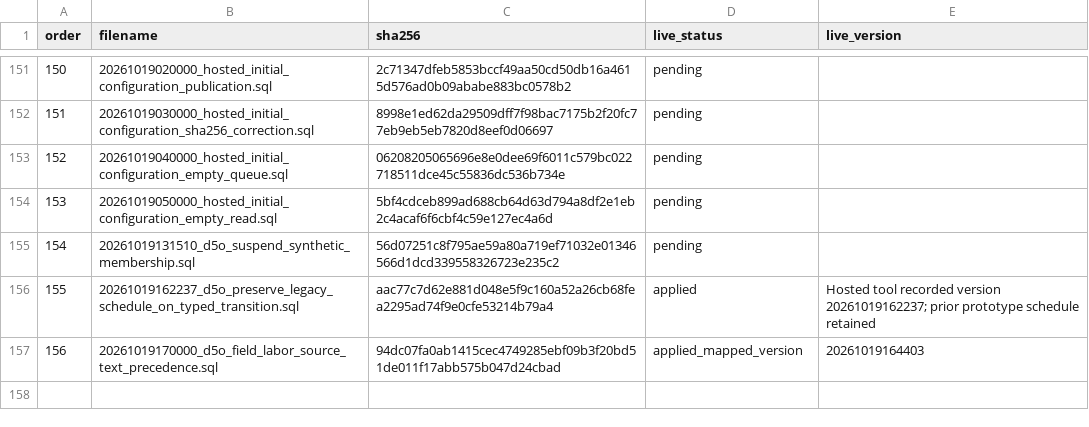
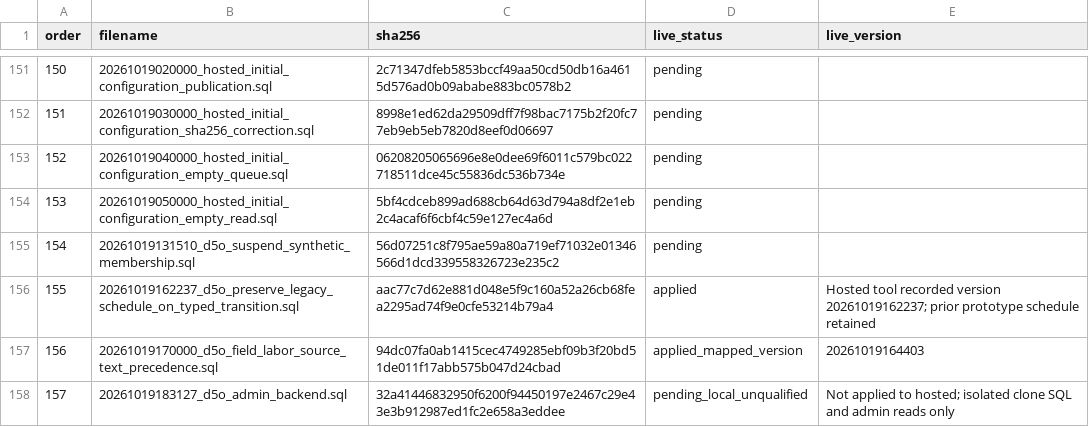
Before and after one commit to futtererst/D5O, a CSV file: docs/evidence/d5o-production-cutover-ledger-20261018.csv, drawn as a sheet; only a part is shown, gaps mark what is left out.

Commit message:
feat(d5o): prepare scoped administrator backend candidate

```diff
--- a/docs/evidence/d5o-production-cutover-ledger-20261018.csv
+++ b/docs/evidence/d5o-production-cutover-ledger-20261018.csv
@@ -157 +157,2 @@
 "156","20261019170000_d5o_field_labor_source_text_precedence.sql","94dc07fa0ab1415cec4749285ebf09b3f20bd51de011f17abb575b047d24cbad","applied_mapped_version","20261019164403"
+"157","20261019183127_d5o_admin_backend.sql","32a41446832950f6200f94450197e2467c29e43e3b912987ed1fc2e658a3eddee","pending_local_unqualified","Not applied to hosted; isolated clone SQL and admin reads only"
```
Also changed, not shown: 28 other files.
